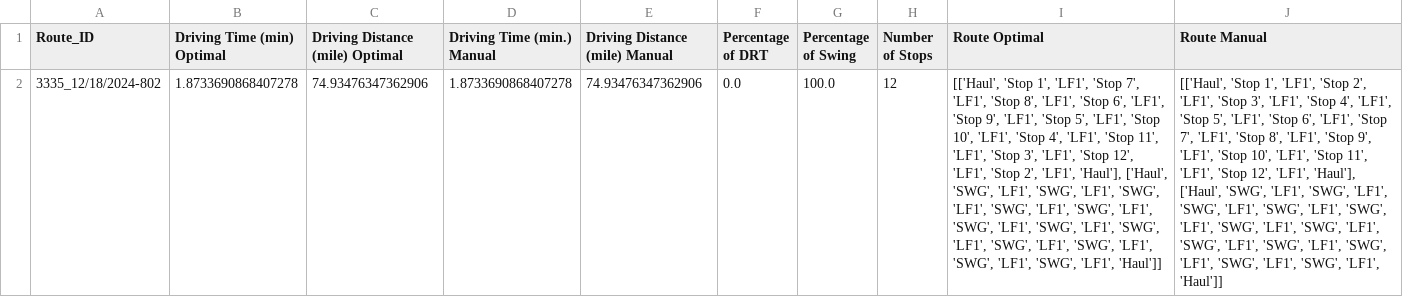
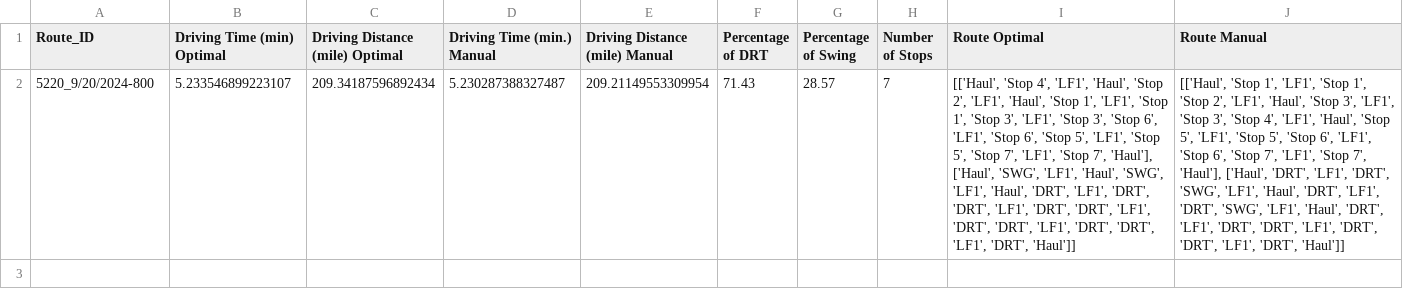
Before and after one commit to aimaster-dev/lc-routing-optimization-backend, a CSV file: IND_results.csv, drawn as a sheet; removed rows and columns are numbered as before the commit, all else as after; the diff names each change by its address in the sheet, - before the commit and + after, or states it on an @@ line.

```diff
--- a/IND_results.csv
+++ b/IND_results.csv
-row 2: 3335_12/18/2024-802 | 1.8733690868407278 | 74.93476347362906 | 1.8733690868407278 | 74.93476347362906 | 0.0 | 100.0 | 12 | [['Haul', 'Stop 1', 'LF1', 'Stop 7', 'LF1', 'Stop 8', 'LF1', 'Stop 6', 'LF1', 'Stop 9', 'LF1', 'Stop 5', 'LF1', 'Stop 10', 'LF1', 'Stop 4', 'LF1', 'Stop 11', 'LF1', 'Stop 3', 'LF1', 'Stop 12', 'LF1', 'Stop 2', 'LF1', 'Haul'], ['Haul', 'SWG', 'LF1', 'SWG', 'LF1', 'SWG', 'LF1', 'SWG', 'LF1', 'SWG', 'LF1', 'SWG', 'LF1', 'SWG', 'LF1', 'SWG', 'LF1', 'SWG', 'LF1', 'SWG', 'LF1', 'SWG', 'LF1', 'SWG', 'LF1', 'Haul']] | [['Haul', 'Stop 1', 'LF1', 'Stop 2', 'LF1', 'Stop 3', 'LF1', 'Stop 4', 'LF1', 'Stop 5', 'LF1', 'Stop 6', 'LF1', 'Stop 7', 'LF1', 'Stop 8', 'LF1', 'Stop 9', 'LF1', 'Stop 10', 'LF1', 'Stop 11', 'LF1', 'Stop 12', 'LF1', 'Haul'], ['Haul', 'SWG', 'LF1', 'SWG', 'LF1', 'SWG', 'LF1', 'SWG', 'LF1', 'SWG', 'LF1', 'SWG', 'LF1', 'SWG', 'LF1', 'SWG', 'LF1', 'SWG', 'LF1', 'SWG', 'LF1', 'SWG', 'LF1', 'SWG', 'LF1', 'Haul']]
+row 2: 5220_9/20/2024-800 | 5.233546899223107 | 209.34187596892434 | 5.230287388327487 | 209.21149553309954 | 71.43 | 28.57 | 7 | [['Haul', 'Stop 4', 'LF1', 'Haul', 'Stop 2', 'LF1', 'Haul', 'Stop 1', 'LF1', 'Stop 1', 'Stop 3', 'LF1', 'Stop 3', 'Stop 6', 'LF1', 'Stop 6', 'Stop 5', 'LF1', 'Stop 5', 'Stop 7', 'LF1', 'Stop 7', 'Haul'], ['Haul', 'SWG', 'LF1', 'Haul', 'SWG', 'LF1', 'Haul', 'DRT', 'LF1', 'DRT', 'DRT', 'LF1', 'DRT', 'DRT', 'LF1', 'DRT', 'DRT', 'LF1', 'DRT', 'DRT', 'LF1', 'DRT', 'Haul']] | [['Haul', 'Stop 1', 'LF1', 'Stop 1', 'Stop 2', 'LF1', 'Haul', 'Stop 3', 'LF1', 'Stop 3', 'Stop 4', 'LF1', 'Haul', 'Stop 5', 'LF1', 'Stop 5', 'Stop 6', 'LF1', 'Stop 6', 'Stop 7', 'LF1', 'Stop 7', 'Haul'], ['Haul', 'DRT', 'LF1', 'DRT', 'SWG', 'LF1', 'Haul', 'DRT', 'LF1', 'DRT', 'SWG', 'LF1', 'Haul', 'DRT', 'LF1', 'DRT', 'DRT', 'LF1', 'DRT', 'DRT', 'LF1', 'DRT', 'Haul']]
```
Also changed, not shown: Benefits_new_data.csv, sequence_row.csv, 5 other files.
